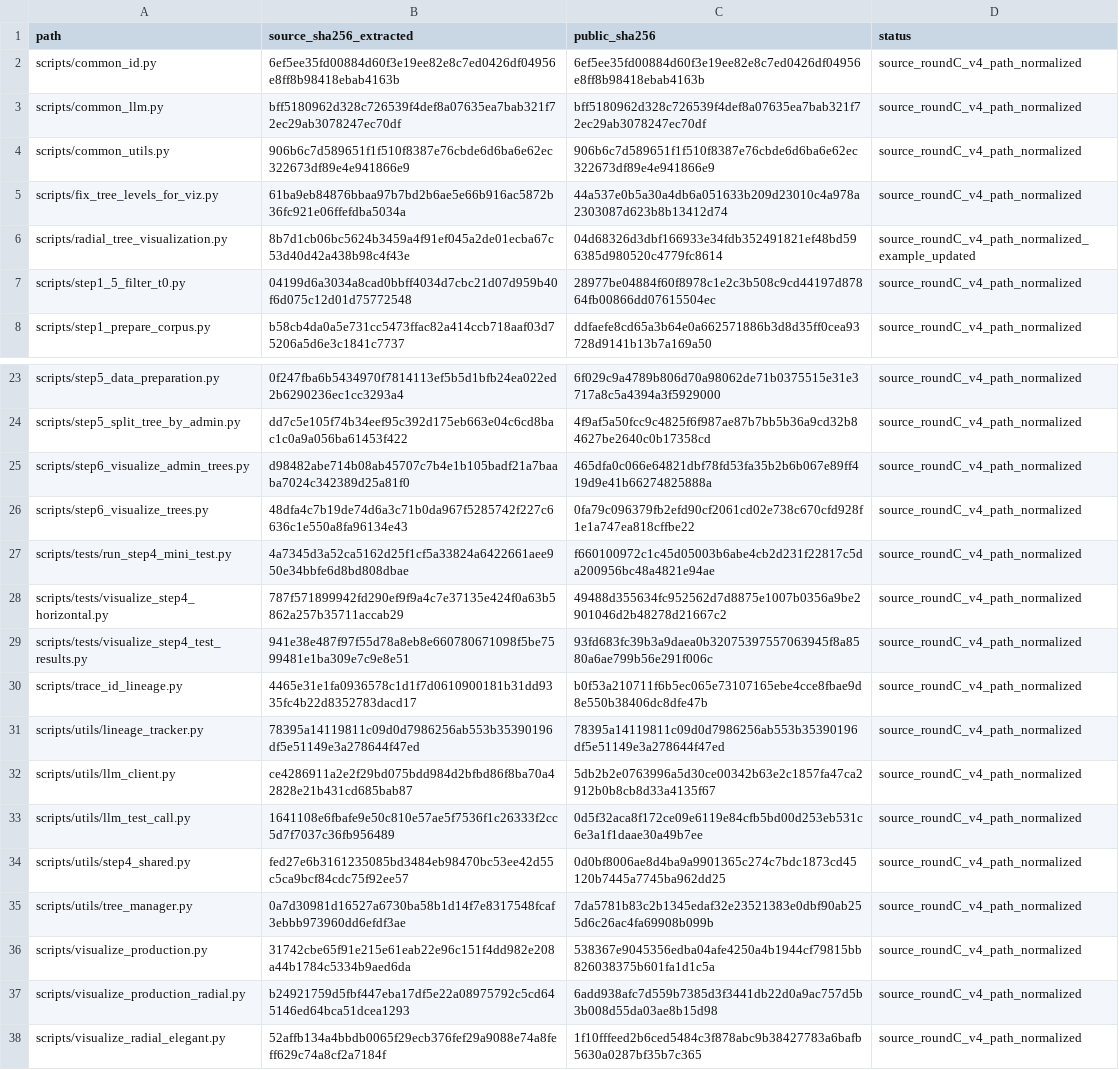
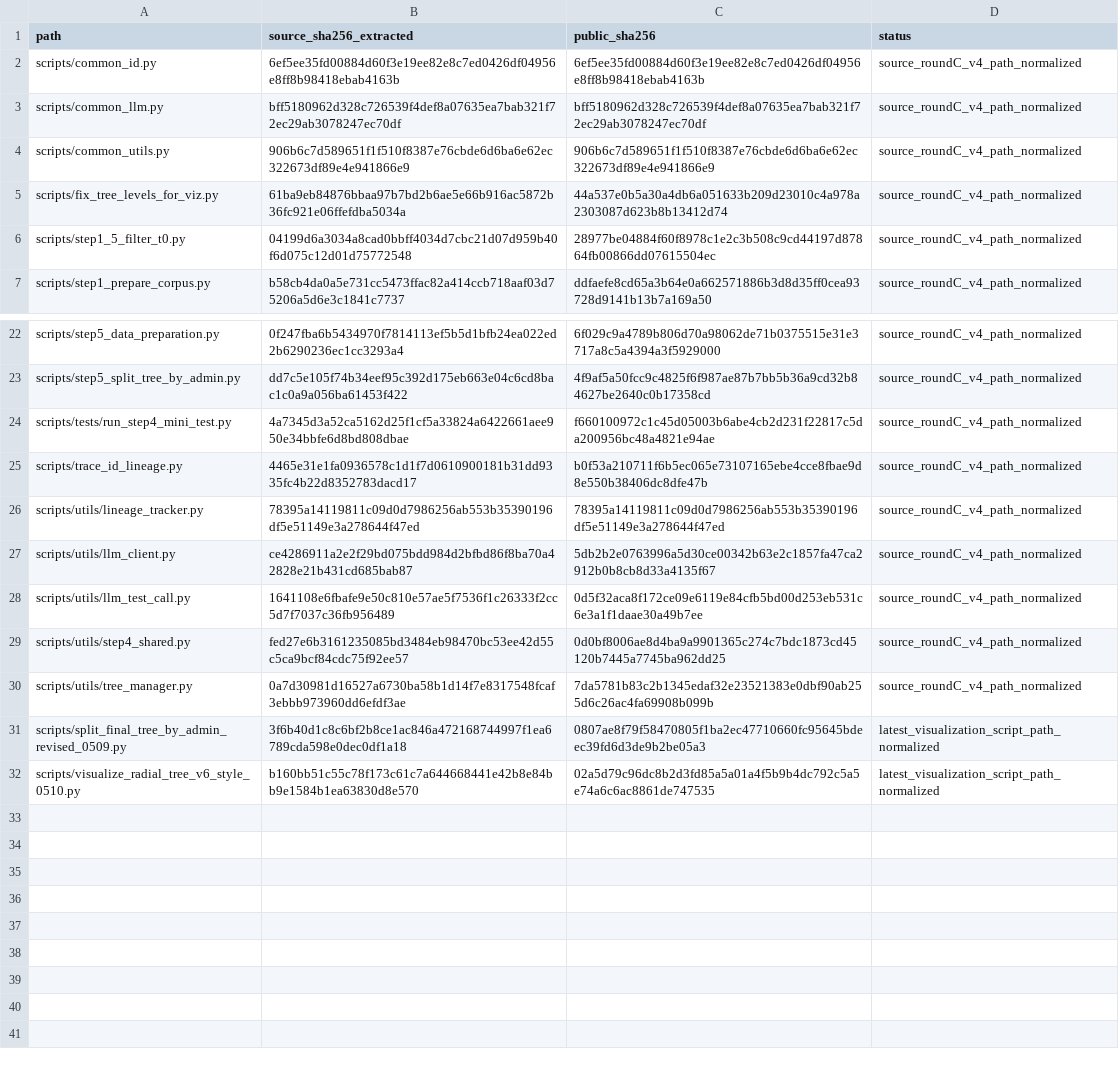
Before and after one commit to qin-chao-ren/PolicyTreeBuilder-replication, a TSV file: SCRIPT_PROVENANCE.tsv, drawn as a sheet; only a part is shown, gaps mark what is left out; removed rows and columns are numbered as before the commit, all else as after; the diff names each change by its address in the sheet, - before the commit and + after, or states it on an @@ line.

```diff
--- a/SCRIPT_PROVENANCE.tsv
+++ b/SCRIPT_PROVENANCE.tsv
-row 6: scripts/radial_tree_visualization.py | 8b7d1cb06bc5624b3459a4f91ef045a2de01ecba67c53d40d42a438b98c4f43e | 04d68326d3dbf166933e34fdb352491821ef48bd596385d980520c4779fc8614 | source_roundC_v4_path_normalized_example_updated
-row 25: scripts/step6_visualize_admin_trees.py | d98482abe714b08ab45707c7b4e1b105badf21a7baaba7024c342389d25a81f0 | 465dfa0c066e64821dbf78fd53fa35b2b6b067e89ff419d9e41b66274825888a | source_roundC_v4_path_normalized
-row 26: scripts/step6_visualize_trees.py | 48dfa4c7b19de74d6a3c71b0da967f5285742f227c6636c1e550a8fa96134e43 | 0fa79c096379fb2efd90cf2061cd02e738c670cfd928f1e1a747ea818cffbe22 | source_roundC_v4_path_normalized
-row 28: scripts/tests/visualize_step4_horizontal.py | 787f571899942fd290ef9f9a4c7e37135e424f0a63b5862a257b35711accab29 | 49488d355634fc952562d7d8875e1007b0356a9be2901046d2b48278d21667c2 | source_roundC_v4_path_normalized
-row 29: scripts/tests/visualize_step4_test_results.py | 941e38e487f97f55d78a8eb8e660780671098f5be7599481e1ba309e7c9e8e51 | 93fd683fc39b3a9daea0b32075397557063945f8a8580a6ae799b56e291f006c | source_roundC_v4_path_normalized
-row 36: scripts/visualize_production.py | 31742cbe65f91e215e61eab22e96c151f4dd982e208a44b1784c5334b9aed6da | 538367e9045356edba04afe4250a4b1944cf79815bb826038375b601fa1d1c5a | source_roundC_v4_path_normalized
-row 37: scripts/visualize_production_radial.py | b24921759d5fbf447eba17df5e22a08975792c5cd645146ed64bca51dcea1293 | 6add938afc7d559b7385d3f3441db22d0a9ac757d5b3b008d55da03ae8b15d98 | source_roundC_v4_path_normalized
-row 38: scripts/visualize_radial_elegant.py | 52affb134a4bbdb0065f29ecb376fef29a9088e74a8feff629c74a8cf2a7184f | 1f10fffeed2b6ced5484c3f878abc9b38427783a6bafb5630a0287bf35b7c365 | source_roundC_v4_path_normalized
+row 31: scripts/split_final_tree_by_admin_revised_0509.py | 3f6b40d1c8c6bf2b8ce1ac846a472168744997f1ea6789cda598e0dec0df1a18 | 0807ae8f79f58470805f1ba2ec47710660fc95645bdeec39fd6d3de9b2be05a3 | latest_visualization_script_path_normalized
+row 32: scripts/visualize_radial_tree_v6_style_0510.py | b160bb51c55c78f173c61c7a644668441e42b8e84bb9e1584b1ea63830d8e570 | 02a5d79c96dc8b2d3fd85a5a01a4f5b9b4dc792c5a5e74a6c6ac8861de747535 | latest_visualization_script_path_normalized
```
Also changed, not shown: FILE_INDEX.tsv, 22 other files.
